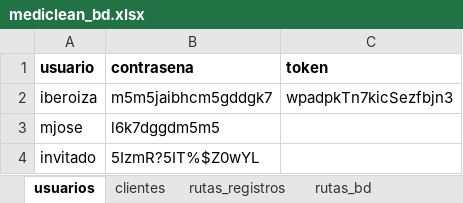
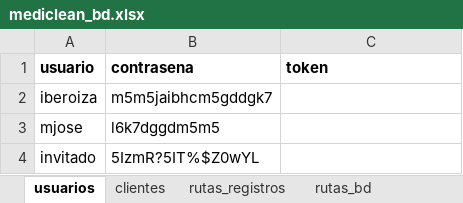
Before and after one commit to Ishovias/mc-ruta-admin, an Excel workbook: bd/mediclean_bd.xlsx, sheet usuarios, drawn as a sheet; values as stored, in another font and other column widths than the file's, no borders; the diff names each change by its address in the sheet, - before the commit and + after, or states it on an @@ line.

```diff
--- a/bd/mediclean_bd.xlsx (sheet usuarios)
+++ b/bd/mediclean_bd.xlsx (sheet usuarios)
-C2 (token): wpadpkTn7kicSezfbjn3
+C2 (token): (empty)
```
Also changed, not shown: sheet rutas_bd, sheet clientes, sheet inventarios, sheet rutas_registros, other sheet tabs, bd/ruta.xlsx, 36 other files.
